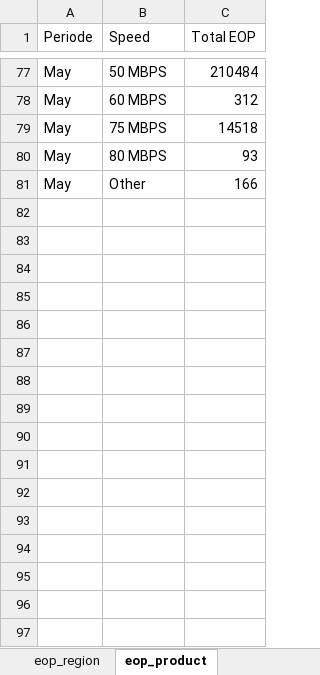
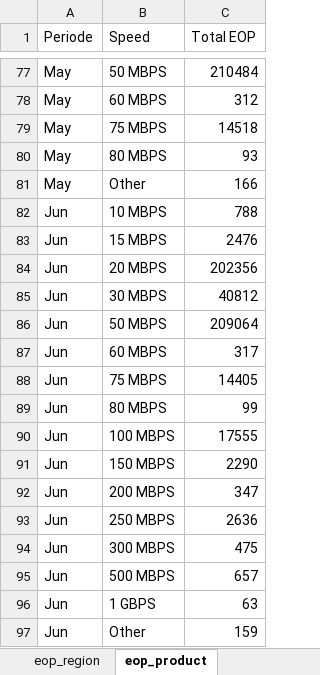
Before and after one commit to AlvyFahmy/churn, an Excel workbook: eop-summary.xlsx, sheet eop_product, drawn as a sheet; only a part is shown, gaps mark what is left out; values as stored, in another font and other column widths than the file's, no borders; the diff names each change by its address in the sheet, - before the commit and + after, or states it on an @@ line.

```diff
--- a/eop-summary.xlsx (sheet eop_product)
+++ b/eop-summary.xlsx (sheet eop_product)
+row 82: Jun | 10 MBPS | 788
+row 83: Jun | 15 MBPS | 2476
+row 84: Jun | 20 MBPS | 202356
+row 85: Jun | 30 MBPS | 40812
+row 86: Jun | 50 MBPS | 209064
+row 87: Jun | 60 MBPS | 317
+row 88: Jun | 75 MBPS | 14405
+row 89: Jun | 80 MBPS | 99
+row 90: Jun | 100 MBPS | 17555
+row 91: Jun | 150 MBPS | 2290
+row 92: Jun | 200 MBPS | 347
+row 93: Jun | 250 MBPS | 2636
+row 94: Jun | 300 MBPS | 475
+row 95: Jun | 500 MBPS | 657
+row 96: Jun | 1 GBPS | 63
+row 97: Jun | Other | 159
```
Also changed, not shown: sheet eop_region, 1 other file.
